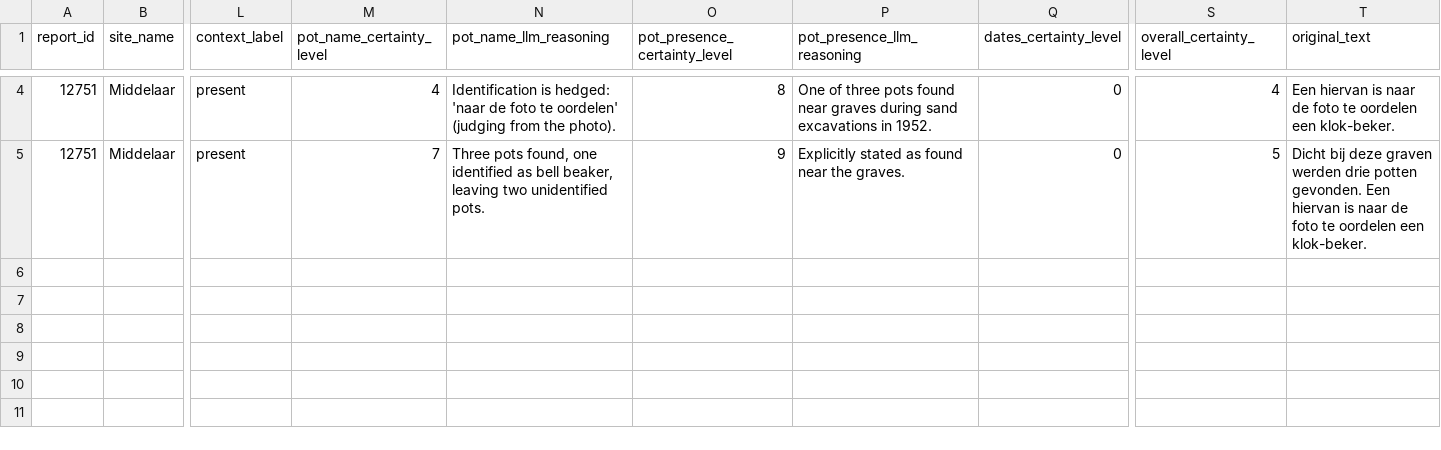
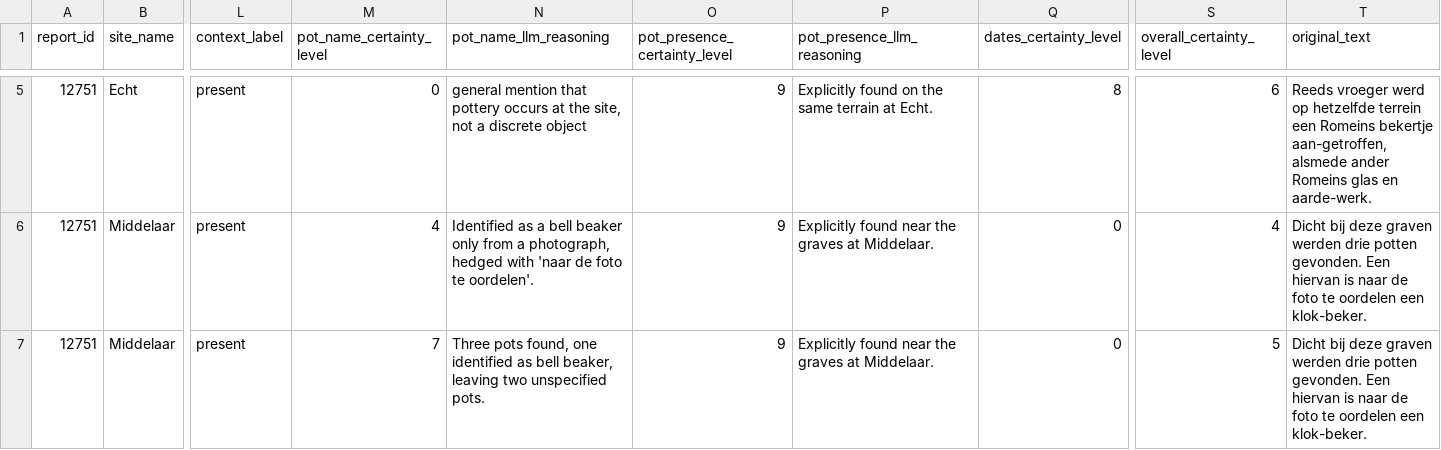
Before and after one commit to joaomessiah/archroen, a CSV file: docs/research/datasets/roman_villas/outputs/12751.csv, drawn as a sheet; only a part is shown, gaps mark what is left out; addresses are those after the commit; rows hold the shown columns only; the diff covers the shown part only; the diff names each change by its address in the sheet, - before the commit and + after, or states it on an @@ line.

```diff
--- a/docs/research/datasets/roman_villas/outputs/12751.csv
+++ b/docs/research/datasets/roman_villas/outputs/12751.csv
+row 5: 12751 | Echt | present | 0 | general mention that pottery occurs at the site, not a discrete object | 9 | Explicitly found on the same terrain at Echt. | 8 | 6 | Reeds vroeger werd op hetzelfde terrein een Romeins bekertje aan-getroffen, alsmede ander Romeins glas en aarde-werk.
-N6 (pot_name_llm_reasoning): Identification is hedged: 'naar de foto te oordelen' (judging from the photo).
+N6 (pot_name_llm_reasoning): Identified as a bell beaker only from a photograph, hedged with 'naar de foto te oordelen'.
-O6 (pot_presence_certainty_level): 8
+O6 (pot_presence_certainty_level): 9
-P6 (pot_presence_llm_reasoning): One of three pots found near graves during sand excavations in 1952.
+P6 (pot_presence_llm_reasoning): Explicitly found near the graves at Middelaar.
-T6 (original_text): Een hiervan…
+T6 (original_text): Dicht bij deze graven werden drie potten gevonden. Een hiervan…
-N7 (pot_name_llm_reasoning): …leaving two unidentified pots.
+N7 (pot_name_llm_reasoning): …leaving two unspecified pots.
-P7 (pot_presence_llm_reasoning): Explicitly stated as found near the graves.
+P7 (pot_presence_llm_reasoning): Explicitly found near the graves at Middelaar.
```
Also changed, not shown: 1 added row and 14 edited cells elsewhere in this file, docs/research/datasets/roman_villas/outputs/12703.csv, docs/research/datasets/roman_villas/outputs/12759.csv, 9 other files.
